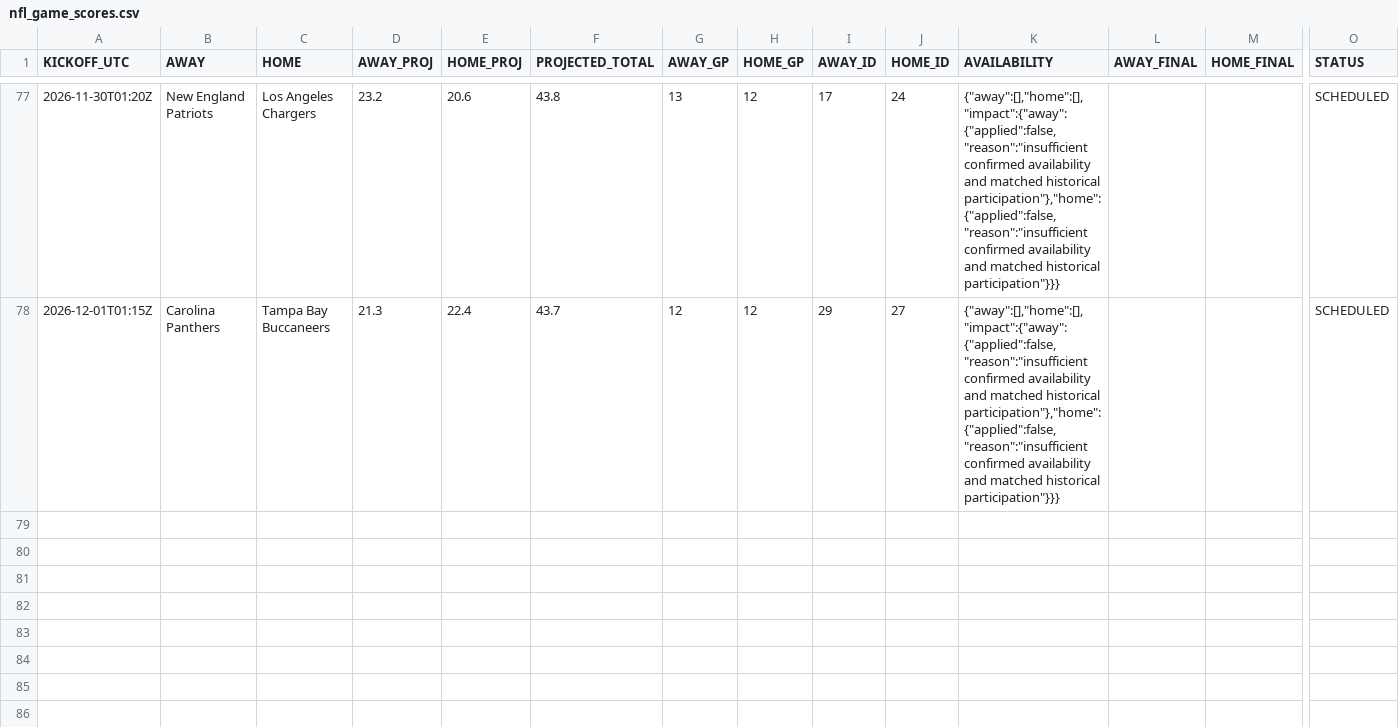
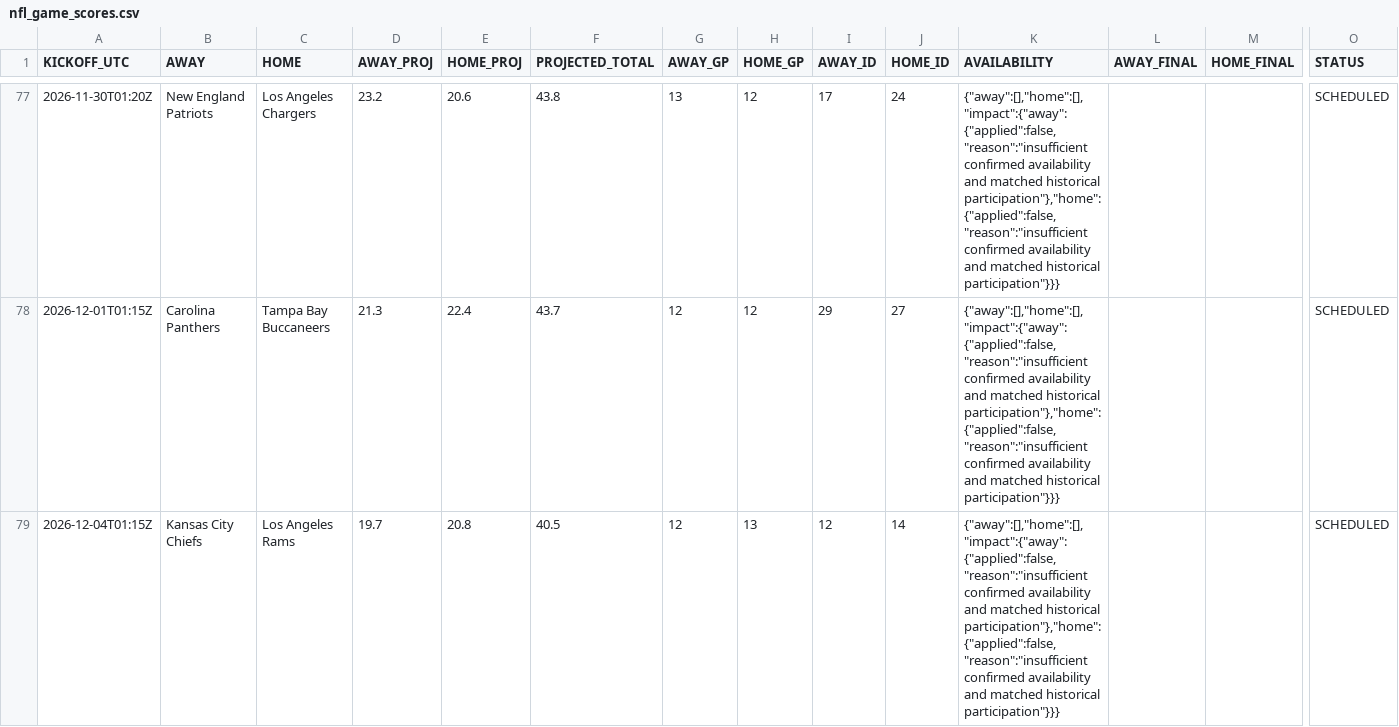
Before and after one commit to OnTilt829/PropPlus, a CSV file: data/nfl_game_scores.csv, drawn as a sheet; only a part is shown, gaps mark what is left out; rows hold the shown columns only; the diff names each change by its address in the sheet, - before the commit and + after, or states it on an @@ line.

```diff
--- a/data/nfl_game_scores.csv
+++ b/data/nfl_game_scores.csv
+row 79: 2026-12-04T01:15Z | Kansas City Chiefs | Los Angeles Rams | 19.7 | 20.8 | 40.5 | 12 | 13 | 12 | 14 | {"away":[],"home":[],"impact":{"away":{"applied":false,"reason":"insufficient confirmed availability and matched historical participation"},"home":{"applied":false,"reason":"insufficient confirmed availability and matched historical participation"}}} |  |  | SCHEDULED
```
Also changed, not shown: data/nba_game_scores.csv, 4 other files.
